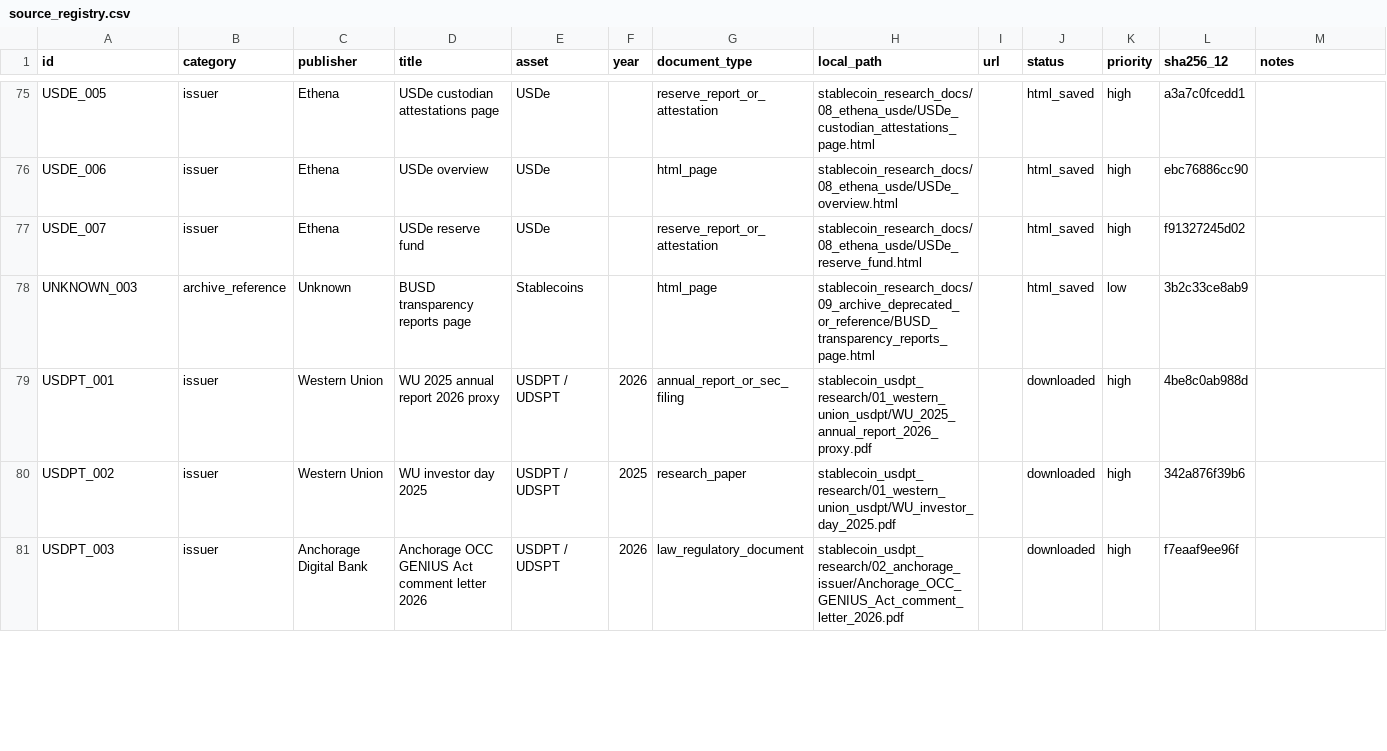
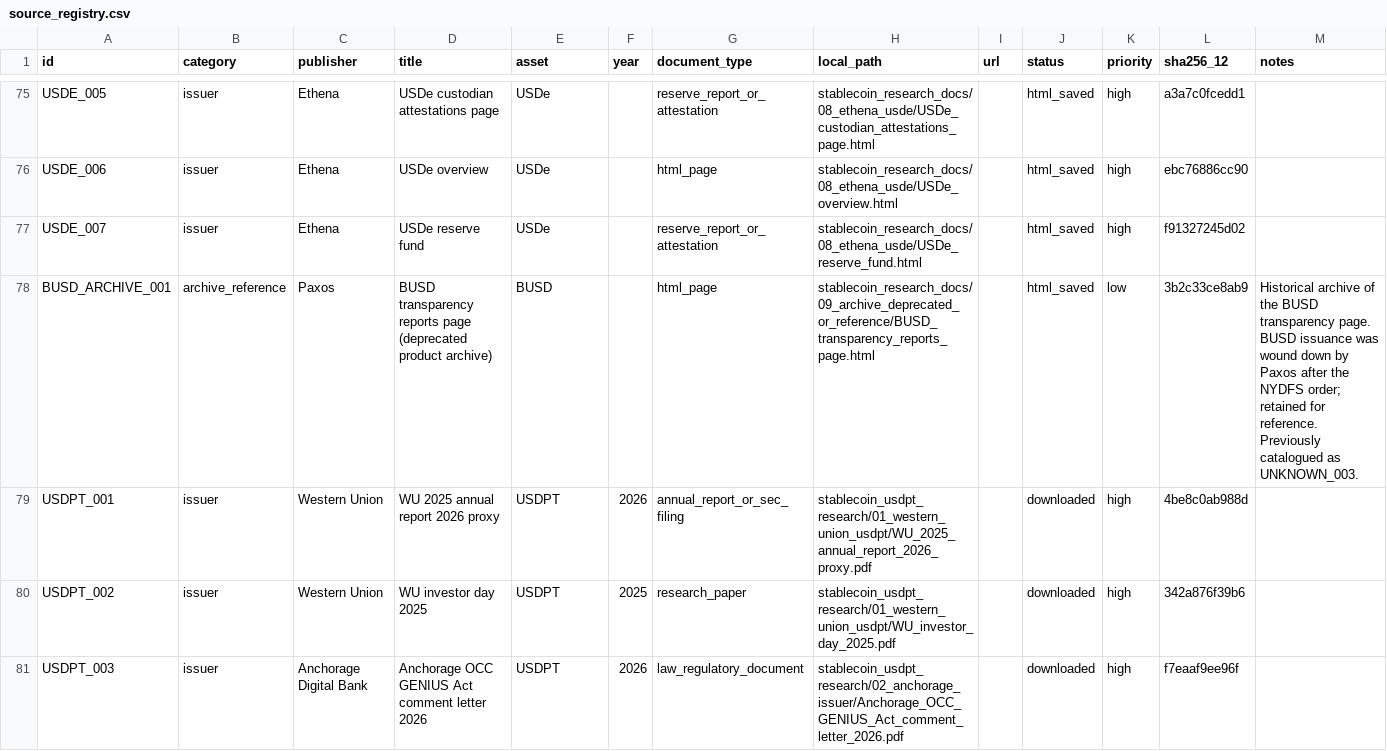
Before and after one commit to Frisk0316/stablecoin-ecosystem-research, a CSV file: 01_sources/source_registry.csv, drawn as a sheet; only a part is shown, gaps mark what is left out; the diff covers the shown part only.

```diff
--- a/01_sources/source_registry.csv
+++ b/01_sources/source_registry.csv
@@ -77,5 +77,5 @@ USDE_006,issuer,Ethena,USDe overview,USDe,,html_page,stablecoin_research_docs/08
 USDE_007,issuer,Ethena,USDe reserve fund,USDe,,reserve_report_or_attestation,stablecoin_research_docs/08_ethena_usde/USDe_reserve_fund.html,,html_saved,high,f91327245d02,
-UNKNOWN_003,archive_reference,Unknown,BUSD transparency reports page,Stablecoins,,html_page,stablecoin_research_docs/09_archive_deprecated_or_reference/BUSD_transparency_reports_page.html,,html_saved,low,3b2c33ce8ab9,
-USDPT_001,issuer,Western Union,WU 2025 annual report 2026 proxy,USDPT / UDSPT,2026,annual_report_or_sec_filing,stablecoin_usdpt_research/01_western_union_usdpt/WU_2025_annual_report_2026_proxy.pdf,,downloaded,high,4be8c0ab988d,
-USDPT_002,issuer,Western Union,WU investor day 2025,USDPT / UDSPT,2025,research_paper,stablecoin_usdpt_research/01_western_union_usdpt/WU_investor_day_2025.pdf,,downloaded,high,342a876f39b6,
-USDPT_003,issuer,Anchorage Digital Bank,Anchorage OCC GENIUS Act comment letter 2026,USDPT / UDSPT,2026,law_regulatory_document,stablecoin_usdpt_research/02_anchorage_issuer/Anchorage_OCC_GENIUS_Act_comment_letter_2026.pdf,,downloaded,high,f7eaaf9ee96f,
+BUSD_ARCHIVE_001,archive_reference,Paxos,BUSD transparency reports page (deprecated product archive),BUSD,,html_page,stablecoin_research_docs/09_archive_deprecated_or_reference/BUSD_transparency_reports_page.html,,html_saved,low,3b2c33ce8ab9,Historical archive of the BUSD transparency page. BUSD issuance was wound down by Paxos after the NYDFS order; retained for reference. Previously catalogued as UNKNOWN_003.
+USDPT_001,issuer,Western Union,WU 2025 annual report 2026 proxy,USDPT,2026,annual_report_or_sec_filing,stablecoin_usdpt_research/01_western_union_usdpt/WU_2025_annual_report_2026_proxy.pdf,,downloaded,high,4be8c0ab988d,
+USDPT_002,issuer,Western Union,WU investor day 2025,USDPT,2025,research_paper,stablecoin_usdpt_research/01_western_union_usdpt/WU_investor_day_2025.pdf,,downloaded,high,342a876f39b6,
+USDPT_003,issuer,Anchorage Digital Bank,Anchorage OCC GENIUS Act comment letter 2026,USDPT,2026,law_regulatory_document,stablecoin_usdpt_research/02_anchorage_issuer/Anchorage_OCC_GENIUS_Act_comment_letter_2026.pdf,,downloaded,high,f7eaaf9ee96f,
```
Also changed, not shown: 8 added rows, 1 removed row and 20 edited cells elsewhere in this file, 01_sources/source_manifest.csv, 04_matrices/central_bank_theme_matrix.csv, 53 other files.
